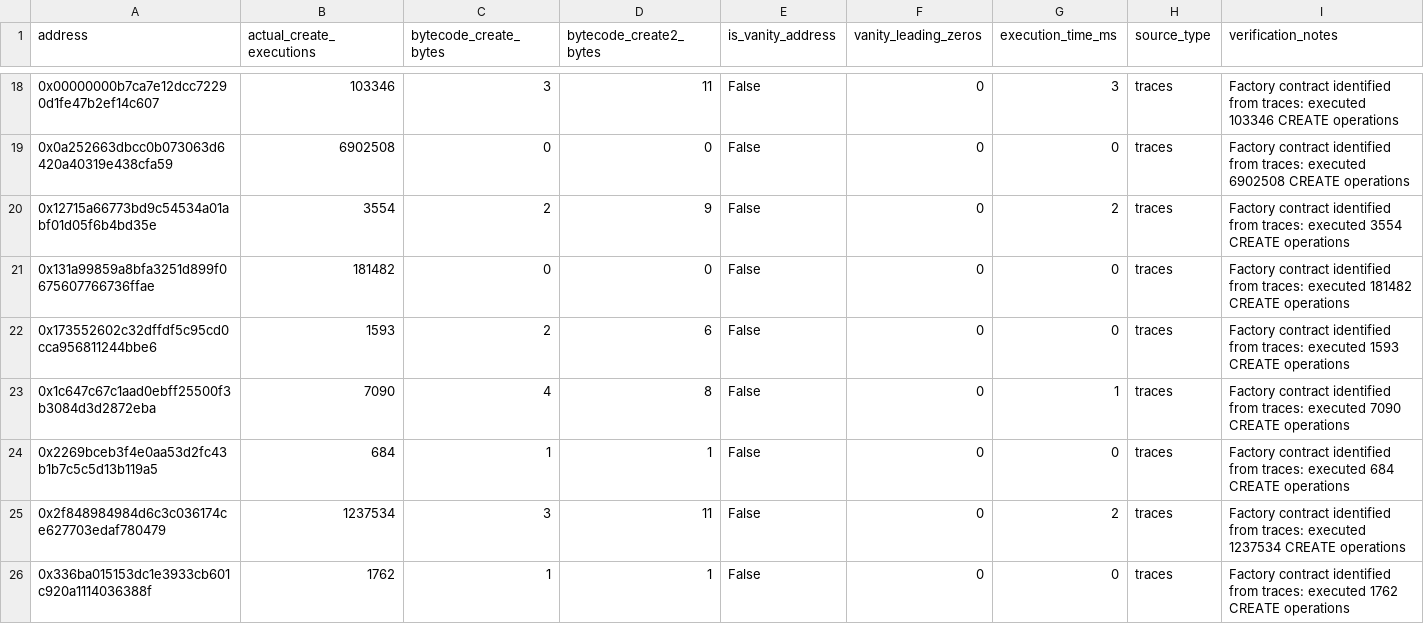
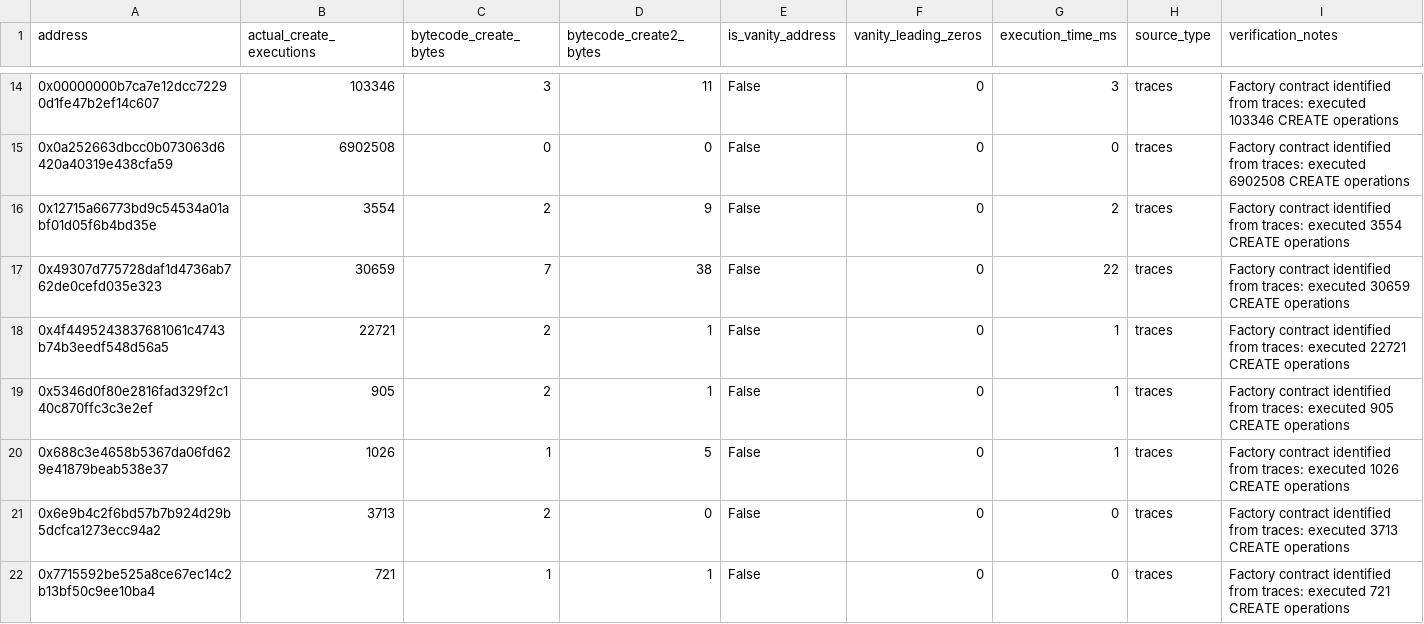
Before and after one commit to Zyy0530/TOSEM, a CSV file: experiments/RQ1/false_negatives_list.csv, drawn as a sheet; only a part is shown, gaps mark what is left out; the shorter side is filled out with more unchanged rows; the diff covers the shown part only.

```diff
--- a/experiments/RQ1/false_negatives_list.csv
+++ b/experiments/RQ1/false_negatives_list.csv
@@ -20,7 +16 @@ address,actual_create_executions,bytecode_create_bytes,bytecode_create2_bytes,is
 0x12715a66773bd9c54534a01abf01d05f6b4bd35e,3554,2,9,False,0,2,traces,Factory contract identified from traces: executed 3554 CREATE operations
-0x131a99859a8bfa3251d899f0675607766736ffae,181482,0,0,False,0,0,traces,Factory contract identified from traces: executed 181482 CREATE operations
-0x173552602c32dffdf5c95cd0cca956811244bbe6,1593,2,6,False,0,0,traces,Factory contract identified from traces: executed 1593 CREATE operations
-0x1c647c67c1aad0ebff25500f3b3084d3d2872eba,7090,4,8,False,0,1,traces,Factory contract identified from traces: executed 7090 CREATE operations
-0x2269bceb3f4e0aa53d2fc43b1b7c5c5d13b119a5,684,1,1,False,0,0,traces,Factory contract identified from traces: executed 684 CREATE operations
-0x2f848984984d6c3c036174ce627703edaf780479,1237534,3,11,False,0,2,traces,Factory contract identified from traces: executed 1237534 CREATE operations
-0x336ba015153dc1e3933cb601c920a1114036388f,1762,1,1,False,0,0,traces,Factory contract identified from traces: executed 1762 CREATE operations
```
Also changed, not shown: 11 removed rows elsewhere in this file, experiments/RQ1/false_positives_list.csv, 22 other files.
